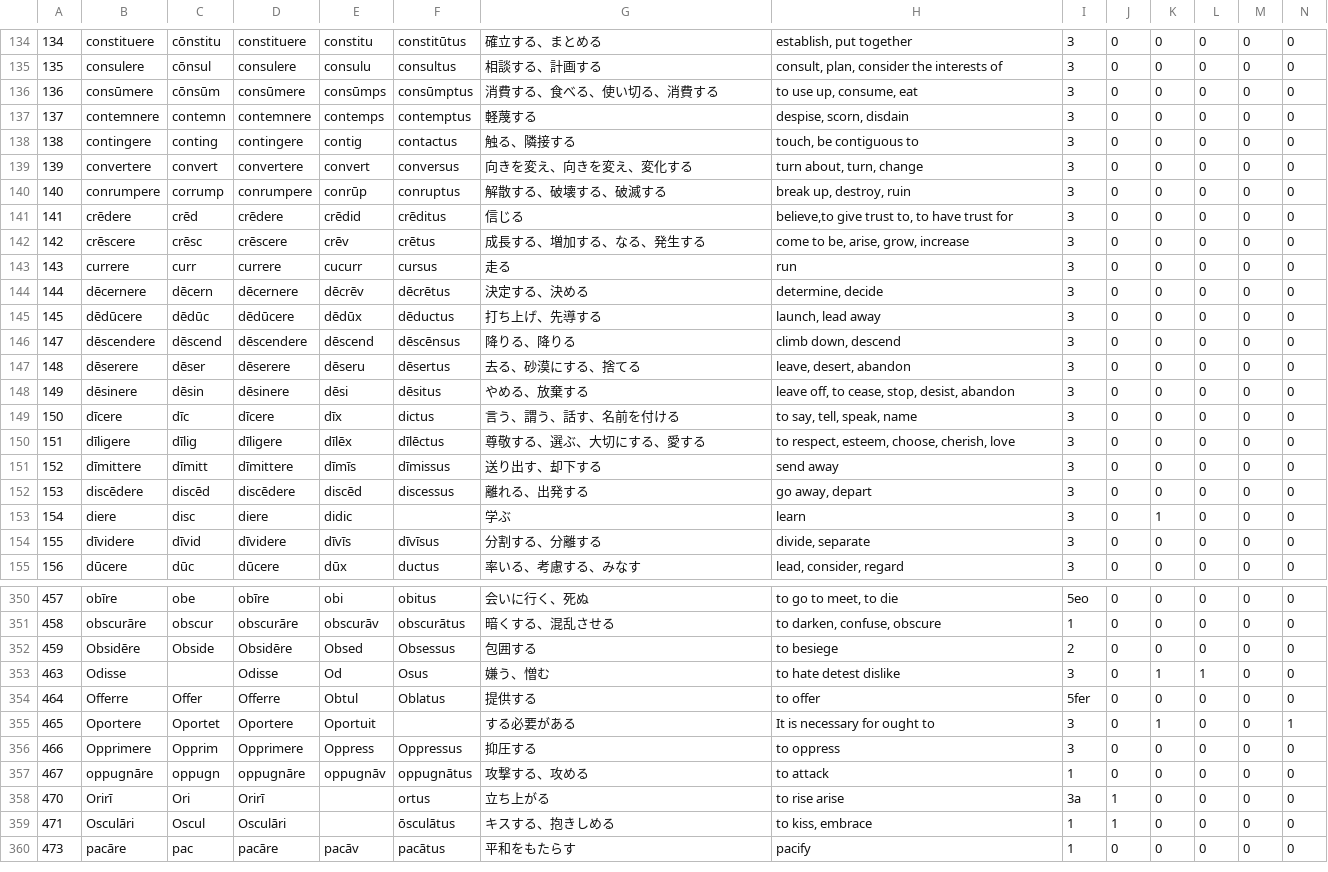
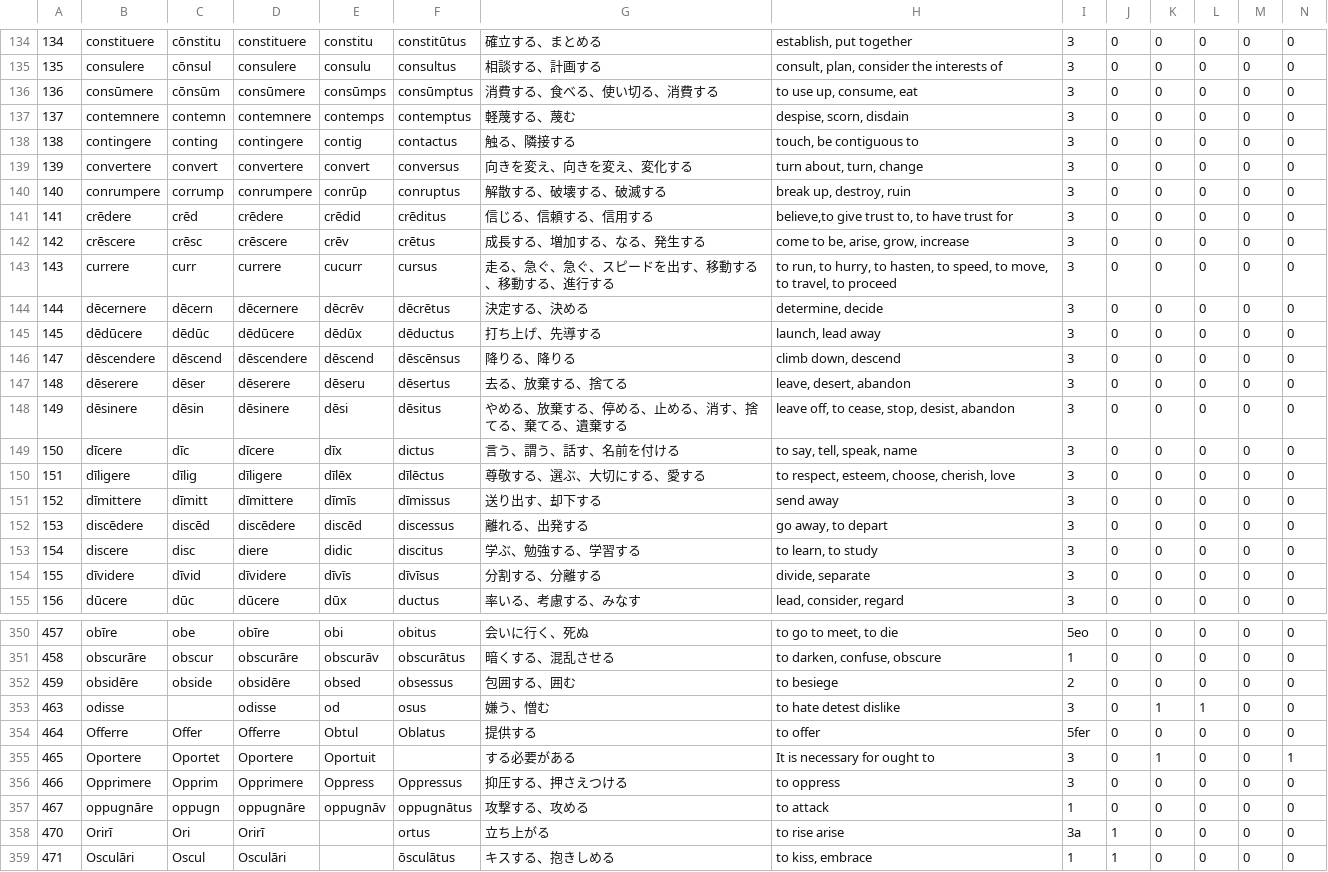
Before and after one commit to Anarcho-Hacktivist-JP/indoeuropean_dictionary, a CSV file: 起動方法・参考サイト/DB/verb_latin.csv, drawn as a sheet; only a part is shown, gaps mark what is left out; the shorter side is filled out with more unchanged rows; the diff covers the shown part only.

```diff
--- a/起動方法・参考サイト/DB/verb_latin.csv
+++ b/起動方法・参考サイト/DB/verb_latin.csv
@@ -136,3 +136,3 @@
 "136","consūmere","cōnsūm","consūmere","consūmps","consūmptus","消費する、食べる、使い切る、消費する","to use up, consume, eat","3","0","0","0","0","0"
-"137","contemnere","contemn","contemnere","contemps","contemptus","軽蔑する","despise, scorn, disdain","3","0","0","0","0","0"
+"137","contemnere","contemn","contemnere","contemps","contemptus","軽蔑する、蔑む","despise, scorn, disdain","3","0","0","0","0","0"
 "138","contingere","conting","contingere","contig","contactus","触る、隣接する","touch, be contiguous to","3","0","0","0","0","0"
@@ -140,5 +140,5 @@
 "140","conrumpere","corrump","conrumpere","conrūp","conruptus","解散する、破壊する、破滅する","break up, destroy, ruin","3","0","0","0","0","0"
-"141","crēdere","crēd","crēdere","crēdid","crēditus","信じる","believe,to give trust to, to have trust for","3","0","0","0","0","0"
+"141","crēdere","crēd","crēdere","crēdid","crēditus","信じる、信頼する、信用する","believe,to give trust to, to have trust for","3","0","0","0","0","0"
 "142","crēscere","crēsc","crēscere","crēv","crētus","成長する、増加する、なる、発生する","come to be, arise, grow, increase","3","0","0","0","0","0"
-"143","currere","curr","currere","cucurr","cursus","走る","run","3","0","0","0","0","0"
+"143","currere","curr","currere","cucurr","cursus","走る、急ぐ、急ぐ、スピードを出す、移動する、移動する、進行する","to run, to hurry, to hasten, to speed, to move, to travel, to proceed","3","0","0","0","0","0"
 "144","dēcernere","dēcern","dēcernere","dēcrēv","dēcrētus","決定する、決める","determine, decide","3","0","0","0","0","0"
@@ -146,4 +146,4 @@
 "147","dēscendere","dēscend","dēscendere","dēscend","dēscēnsus","降りる、降りる","climb down, descend","3","0","0","0","0","0"
-"148","dēserere","dēser","dēserere","dēseru","dēsertus","去る、砂漠にする、捨てる","leave, desert, abandon","3","0","0","0","0","0"
-"149","dēsinere","dēsin","dēsinere","dēsi","dēsitus","やめる、放棄する","leave off, to cease, stop, desist, abandon","3","0","0","0","0","0"
+"148","dēserere","dēser","dēserere","dēseru","dēsertus","去る、放棄する、捨てる","leave, desert, abandon","3","0","0","0","0","0"
+"149","dēsinere","dēsin","dēsinere","dēsi","dēsitus","やめる、放棄する、停める、止める、消す、捨てる、棄てる、遺棄する","leave off, to cease, stop, desist, abandon","3","0","0","0","0","0"
 "150","dīcere","dīc","dīcere","dīx","dictus","言う、謂う、話す、名前を付ける","to say, tell, speak, name","3","0","0","0","0","0"
@@ -151,4 +151,4 @@
 "152","dīmittere","dīmitt","dīmittere","dīmīs","dīmissus","送り出す、却下する","send away","3","0","0","0","0","0"
-"153","discēdere","discēd","discēdere","discēd","discessus","離れる、出発する","go away, depart","3","0","0","0","0","0"
-"154","diere","disc","diere","didic",,"学ぶ","learn","3","0","1","0","0","0"
+"153","discēdere","discēd","discēdere","discēd","discessus","離れる、出発する","go away, to depart","3","0","0","0","0","0"
+"154","discere","disc","diere","didic","discitus","学ぶ、勉強する、学習する","to learn, to study","3","0","0","0","0","0"
 "155","dīvidere","dīvid","dīvidere","dīvīs","dīvīsus","分割する、分離する","divide, separate","3","0","0","0","0","0"
@@ -351,7 +351,7 @@
 "458","obscurāre","obscur","obscurāre","obscurāv","obscurātus","暗くする、混乱させる","to darken, confuse, obscure","1","0","0","0","0","0"
-"459","Obsidēre","Obside","Obsidēre","Obsed","Obsessus","包囲する","to besiege","2","0","0","0","0","0"
-"463","Odisse",,"Odisse","Od","Osus","嫌う、憎む","to hate detest dislike","3","0","1","1","0","0"
+"459","obsidēre","obside","obsidēre","obsed","obsessus","包囲する、囲む","to besiege","2","0","0","0","0","0"
+"463","odisse",,"odisse","od","osus","嫌う、憎む","to hate detest dislike","3","0","1","1","0","0"
 "464","Offerre","Offer","Offerre","Obtul","Oblatus","提供する","to offer","5fer","0","0","0","0","0"
 "465","Oportere","Oportet","Oportere","Oportuit",,"する必要がある","It is necessary for ought to","3","0","1","0","0","1"
-"466","Opprimere","Opprim","Opprimere","Oppress","Oppressus","抑圧する","to oppress","3","0","0","0","0","0"
+"466","Opprimere","Opprim","Opprimere","Oppress","Oppressus","抑圧する、押さえつける","to oppress","3","0","0","0","0","0"
 "467","oppugnāre","oppugn","oppugnāre","oppugnāv","oppugnātus","攻撃する、攻める","to attack","1","0","0","0","0","0"
```
Also changed, not shown: 76 edited cells elsewhere in this file, 起動方法・参考サイト/DB/verb_sanskrit.csv, 21 other files.
